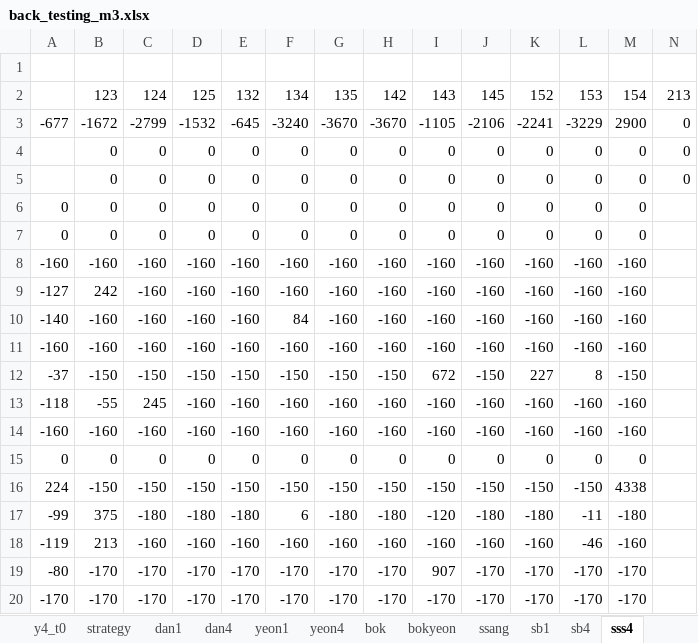
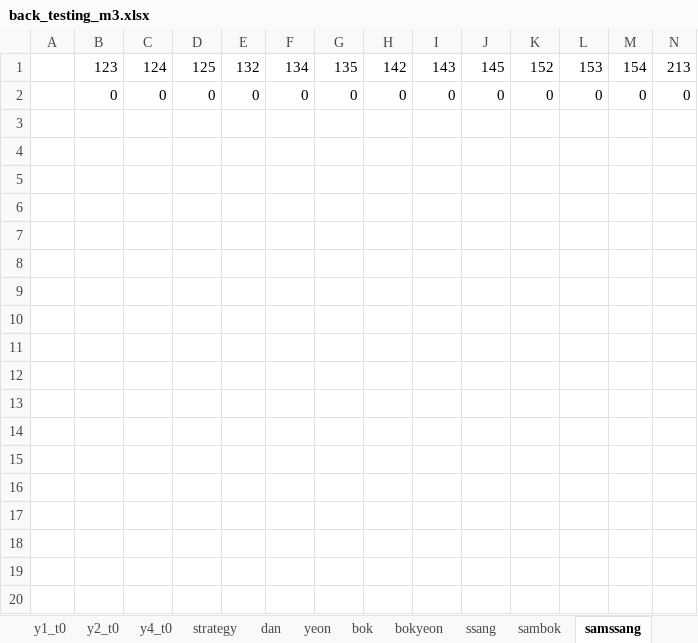
Before and after one commit to didw/kra, an Excel workbook: result/back_testing_m3.xlsx, sheet samssang, drawn as a sheet; only a part is shown; values as stored, in another font and other column widths than the file's, no borders; conditional formats not drawn; rows hold the shown columns only; the diff covers the shown part only; the diff names each change by its address in the sheet, - before the commit and + after, or states it on an @@ line.

```diff
--- a/result/back_testing_m3.xlsx (sheet samssang)
+++ b/result/back_testing_m3.xlsx (sheet samssang)
-sheet tab: dan4
+sheet tab: dan
-sheet tab: yeon4
+sheet tab: yeon
-sheet tab: sb4
+sheet tab: sambok
-sheet tab: sss4
+sheet tab: samssang
-sheet tab: dan1
-sheet tab: yeon1
-sheet tab: sb1
-row 1: (empty)
-row 3: -677 | -1672 | -2799 | -1532 | -645 | -3240 | -3670 | -3670 | -1105 | -2106 | -2241 | -3229 | 2900 | 0
-row 5:  | 0 | 0 | 0 | 0 | 0 | 0 | 0 | 0 | 0 | 0 | 0 | 0 | 0
-row 6: 0 | 0 | 0 | 0 | 0 | 0 | 0 | 0 | 0 | 0 | 0 | 0 | 0
-row 7: 0 | 0 | 0 | 0 | 0 | 0 | 0 | 0 | 0 | 0 | 0 | 0 | 0
-row 8: -160 | -160 | -160 | -160 | -160 | -160 | -160 | -160 | -160 | -160 | -160 | -160 | -160
-row 9: -127 | 242 | -160 | -160 | -160 | -160 | -160 | -160 | -160 | -160 | -160 | -160 | -160
-row 10: -140 | -160 | -160 | -160 | -160 | 84 | -160 | -160 | -160 | -160 | -160 | -160 | -160
-row 11: -160 | -160 | -160 | -160 | -160 | -160 | -160 | -160 | -160 | -160 | -160 | -160 | -160
-row 12: -37 | -150 | -150 | -150 | -150 | -150 | -150 | -150 | 672 | -150 | 227 | 8 | -150
-row 13: -118 | -55 | 245 | -160 | -160 | -160 | -160 | -160 | -160 | -160 | -160 | -160 | -160
-row 14: -160 | -160 | -160 | -160 | -160 | -160 | -160 | -160 | -160 | -160 | -160 | -160 | -160
-row 15: 0 | 0 | 0 | 0 | 0 | 0 | 0 | 0 | 0 | 0 | 0 | 0 | 0
-row 16: 224 | -150 | -150 | -150 | -150 | -150 | -150 | -150 | -150 | -150 | -150 | -150 | 4338
-row 17: -99 | 375 | -180 | -180 | -180 | 6 | -180 | -180 | -120 | -180 | -180 | -11 | -180
-row 18: -119 | 213 | -160 | -160 | -160 | -160 | -160 | -160 | -160 | -160 | -160 | -46 | -160
-row 19: -80 | -170 | -170 | -170 | -170 | -170 | -170 | -170 | 907 | -170 | -170 | -170 | -170
-row 20: -170 | -170 | -170 | -170 | -170 | -170 | -170 | -170 | -170 | -170 | -170 | -170 | -170
```
Also changed, not shown: 12 removed rows elsewhere in this sheet, sheet yeon, sheet dan, sheet sambok, sheet bok, other sheet tabs, formulas that keep their value.
